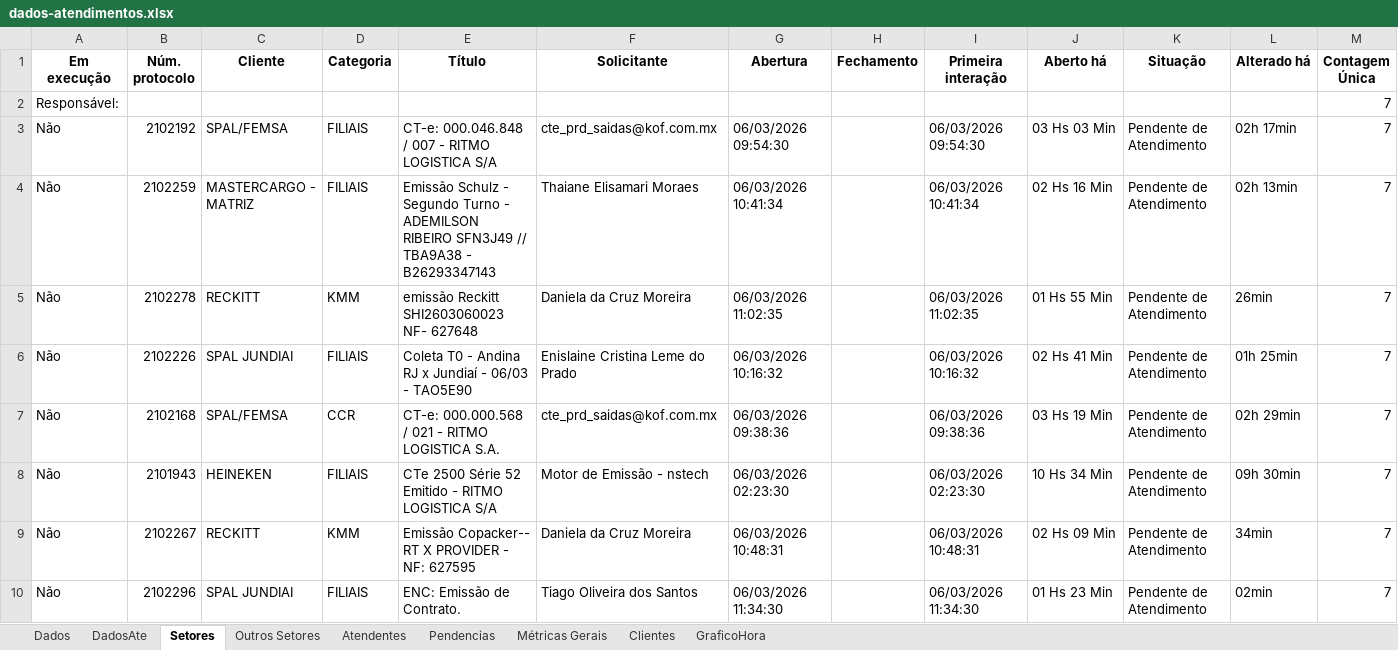
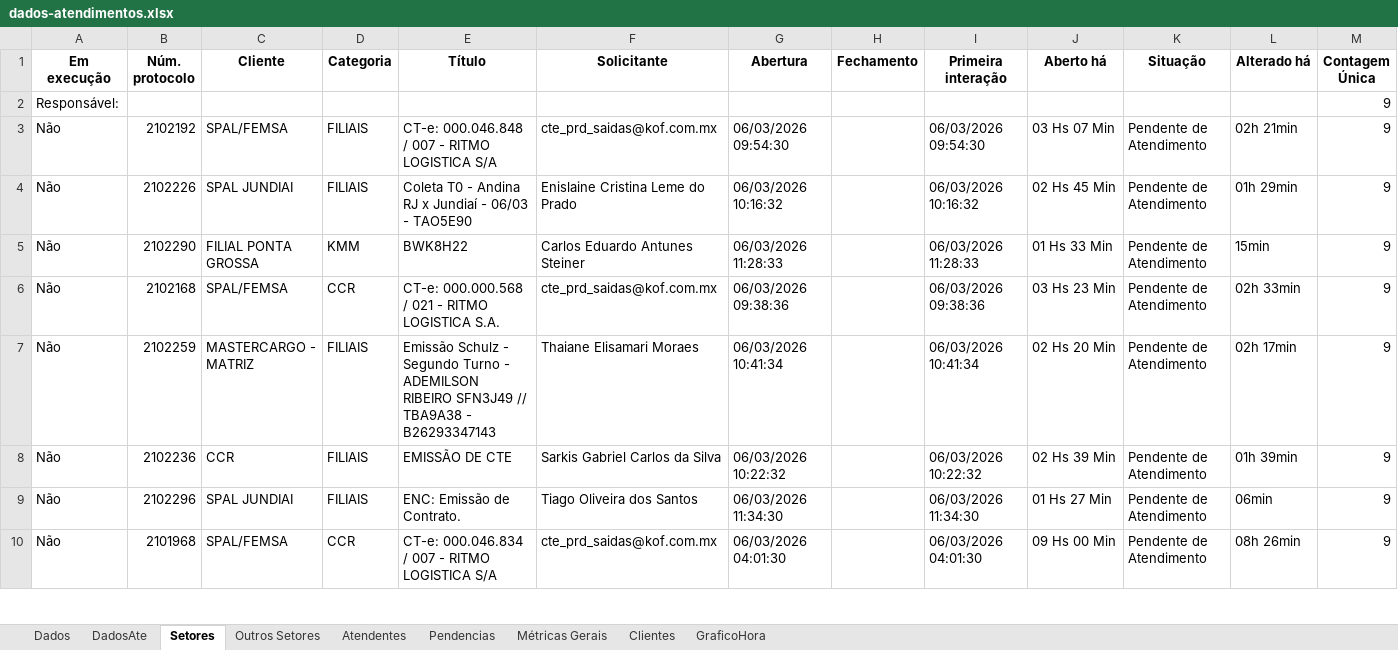
Before and after one commit to GabrielSilvaRit/Excel-painel, an Excel workbook: dados-atendimentos.xlsx, sheet Setores, drawn as a sheet; only a part is shown; values as stored, in another font and other column widths than the file's, no borders; removed rows and columns are numbered as before the commit, all else as after; the diff covers the shown part only; the diff names each change by its address in the sheet, - before the commit and + after, or states it on an @@ line.

```diff
--- a/dados-atendimentos.xlsx (sheet Setores)
+++ b/dados-atendimentos.xlsx (sheet Setores)
-M2:M3 (Contagem Única): 7
+M2:M3 (Contagem Única): 9
-J3 (Aberto há): 03 Hs 03 Min
+J3 (Aberto há): 03 Hs 07 Min
-L3 (Alterado há): 02h 17min
+L3 (Alterado há): 02h 21min
-row 4: Não | 2102259 | MASTERCARGO - MATRIZ | FILIAIS | Emissão Schulz - Segundo Turno - ADEMILSON RIBEIRO SFN3J49 // TBA9A38 - B26293347143 | Thaiane Elisamari Moraes | 06/03/2026 10:41:34 |  | 06/03/2026 10:41:34 | 02 Hs 16 Min | Pendente de Atendimento | 02h 13min | 7
-row 5: Não | 2102278 | RECKITT | KMM | emissão Reckitt SHI2603060023 NF- 627648 | Daniela da Cruz Moreira | 06/03/2026 11:02:35 |  | 06/03/2026 11:02:35 | 01 Hs 55 Min | Pendente de Atendimento | 26min | 7
-J4 (Aberto há): 02 Hs 41 Min
+J4 (Aberto há): 02 Hs 45 Min
-L4 (Alterado há): 01h 25min
+L4 (Alterado há): 01h 29min
-M4 (Contagem Única): 7
+M4 (Contagem Única): 9
+row 5: Não | 2102290 | FILIAL PONTA GROSSA | KMM | BWK8H22 | Carlos Eduardo Antunes Steiner | 06/03/2026 11:28:33 |  | 06/03/2026 11:28:33 | 01 Hs 33 Min | Pendente de Atendimento | 15min | 9
-J6 (Aberto há): 03 Hs 19 Min
+J6 (Aberto há): 03 Hs 23 Min
-L6 (Alterado há): 02h 29min
+L6 (Alterado há): 02h 33min
-M6:M9 (Contagem Única): 7
+M6:M9 (Contagem Única): 9
-B7 (Núm. protocolo): 2101943
+B7 (Núm. protocolo): 2102259
-C7 (Cliente): HEINEKEN
+C7 (Cliente): MASTERCARGO - MATRIZ
-E7 (Título): CTe 2500 Série 52 Emitido - RITMO LOGISTICA S/A
+E7 (Título): Emissão Schulz - Segundo Turno - ADEMILSON RIBEIRO SFN3J49 // TBA9A38 - B26293347143
-F7 (Solicitante): Motor de Emissão - nstech
+F7 (Solicitante): Thaiane Elisamari Moraes
-G7 (Abertura): 06/03/2026 02:23:30
+G7 (Abertura): 06/03/2026 10:41:34
-I7 (Primeira interação): 06/03/2026 02:23:30
+I7 (Primeira interação): 06/03/2026 10:41:34
-J7 (Aberto há): 10 Hs 34 Min
+J7 (Aberto há): 02 Hs 20 Min
-L7 (Alterado há): 09h 30min
+L7 (Alterado há): 02h 17min
-B8 (Núm. protocolo): 2102267
+B8 (Núm. protocolo): 2102236
-C8 (Cliente): RECKITT
+C8 (Cliente): CCR
-D8 (Categoria): KMM
+D8 (Categoria): FILIAIS
-E8 (Título): Emissão Copacker-- RT X PROVIDER - NF: 627595
+E8 (Título): EMISSÃO DE CTE
-F8 (Solicitante): Daniela da Cruz Moreira
+F8 (Solicitante): Sarkis Gabriel Carlos da Silva
-G8 (Abertura): 06/03/2026 10:48:31
+G8 (Abertura): 06/03/2026 10:22:32
-I8 (Primeira interação): 06/03/2026 10:48:31
+I8 (Primeira interação): 06/03/2026 10:22:32
-J8 (Aberto há): 02 Hs 09 Min
+J8 (Aberto há): 02 Hs 39 Min
-L8 (Alterado há): 34min
+L8 (Alterado há): 01h 39min
-J9 (Aberto há): 01 Hs 23 Min
+J9 (Aberto há): 01 Hs 27 Min
-L9 (Alterado há): 02min
+L9 (Alterado há): 06min
+row 10: Não | 2101968 | SPAL/FEMSA | CCR | CT-e: 000.046.834 / 007 - RITMO LOGISTICA S/A | cte_prd_saidas@kof.com.mx | 06/03/2026 04:01:30 |  | 06/03/2026 04:01:30 | 09 Hs 00 Min | Pendente de Atendimento | 08h 26min | 9
```
Also changed, not shown: 15 added rows, 15 removed rows and 42 edited cells elsewhere in this sheet, sheet Dados, sheet DadosAte, sheet Métricas Gerais, sheet Clientes.
